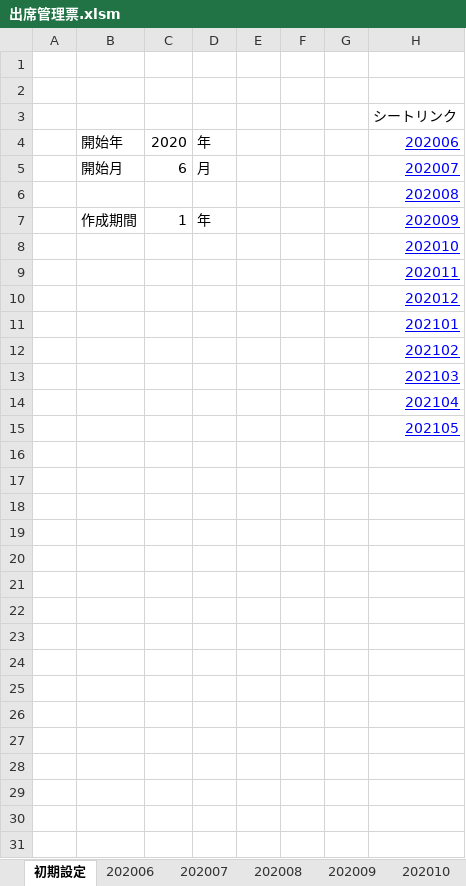
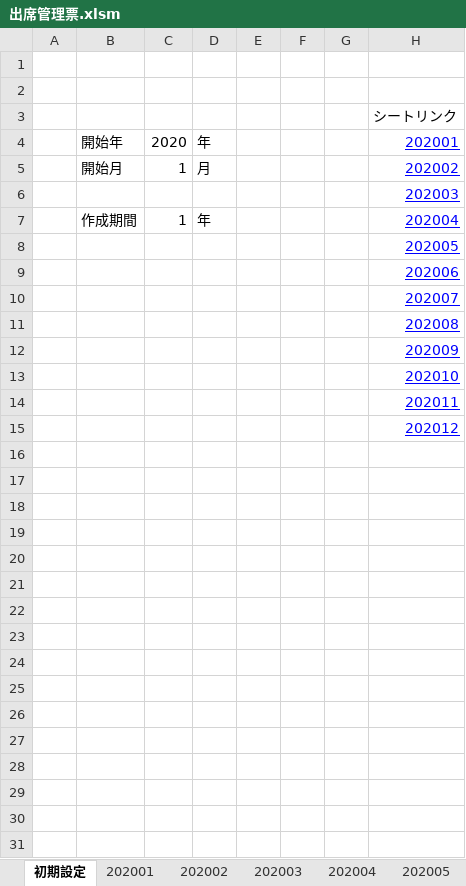
Before and after one commit to hosi5678/vba, an Excel workbook: 出席管理票.xlsm, sheet 初期設定, drawn as a sheet; only a part is shown; values as stored, in another font and other column widths than the file's, no borders; charts and pictures not drawn; removed rows and columns are numbered as before the commit, all else as after; the diff covers the shown part only; the diff names each change by its address in the sheet, - before the commit and + after, or states it on an @@ line.

```diff
--- a/出席管理票.xlsm (sheet 初期設定)
+++ b/出席管理票.xlsm (sheet 初期設定)
+sheet tab: 202001
+sheet tab: 202002
+sheet tab: 202003
+sheet tab: 202004
+sheet tab: 202005
-H4: 202006
+H4: 202001
-C5: 6
+C5: 1
-H5: 202007
+H5: 202002
+row 6:  |  |  |  |  |  |  | 202003
+row 7:  | 作成期間 | 1 | 年 |  |  |  | 202004
+row 8:  |  |  |  |  |  |  | 202005
+row 9:  |  |  |  |  |  |  | 202006
+row 10:  |  |  |  |  |  |  | 202007
-row 7:  | 作成期間 | 1 | 年 |  |  |  | 202009
+row 12:  |  |  |  |  |  |  | 202009
-H16: 202101
+H16: (empty)
-H17: 202102
+H17: (empty)
-H18: 202103
+H18: (empty)
-H19: 202104
+H19: (empty)
-H20: 202105
+H20: (empty)
+row 21: (empty)
+row 22: (empty)
+row 23: (empty)
+row 24: (empty)
+row 25: (empty)
+row 26: (empty)
+row 27: (empty)
+row 28: (empty)
+row 29: (empty)
+row 30: (empty)
+row 31: (empty)
```
Also changed, not shown: 321 added rows elsewhere in this sheet, sheet 202011, sheet 202009, sheet 202007, sheet 202008, sheet 202012, sheet 202010, 1 more sheet, other sheet tabs, hidden cells, charts or pictures, 1 other file.
